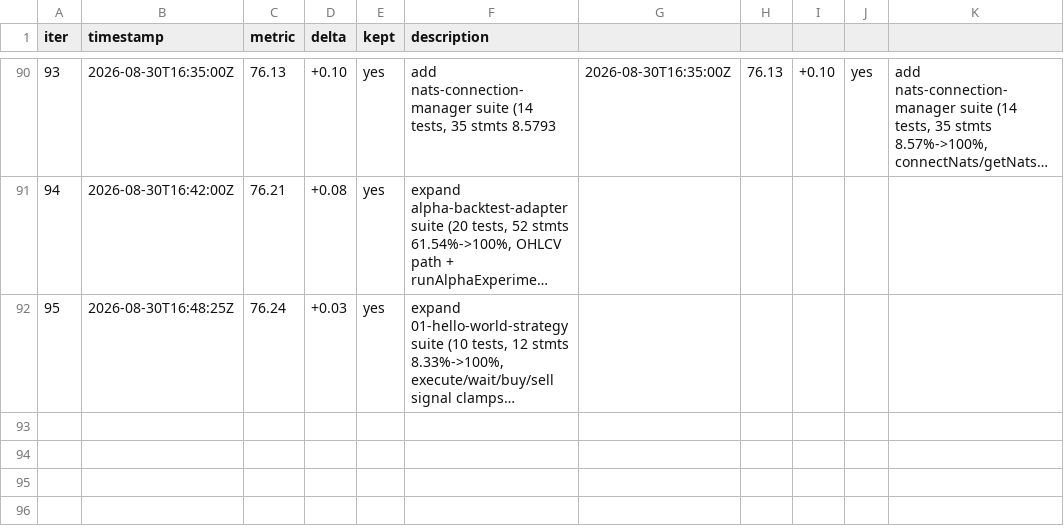
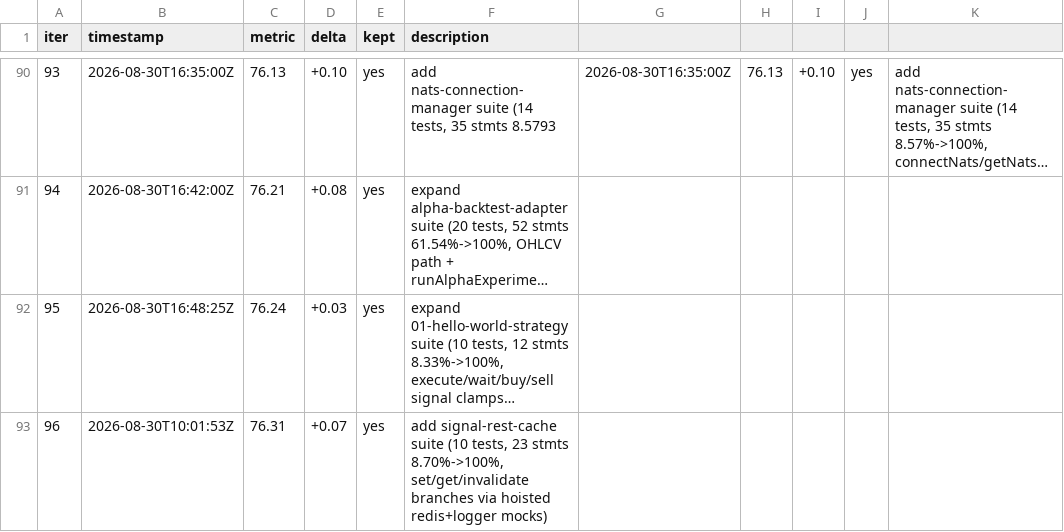
Before and after one commit to minhlongs/algo-trader, a TSV file: loop-results.tsv, drawn as a sheet; only a part is shown, gaps mark what is left out; long unchanged cells end in …; the diff names each change by its address in the sheet, - before the commit and + after, or states it on an @@ line.

Commit message:
chore: loop-results.tsv row 96 (signal-rest-cache, +0.07)

```diff
--- a/loop-results.tsv
+++ b/loop-results.tsv
+row 93: 96 | 2026-08-30T10:01:53Z | 76.31 | +0.07 | yes | add signal-rest-cache suite (10 tests, 23 stmts 8.70%->100%, set/get/invalidate branches via hoisted redis+logger mocks)
```
